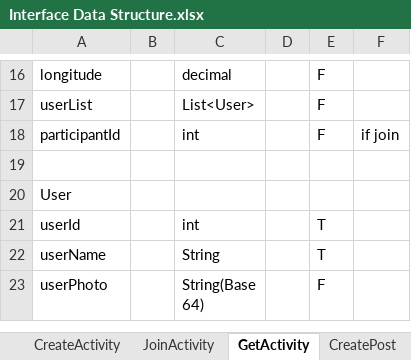
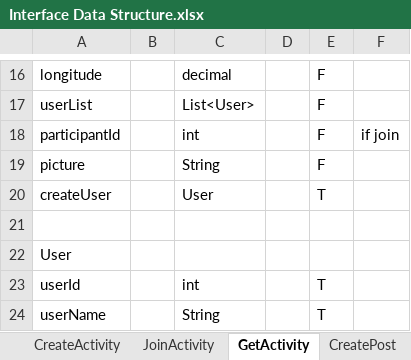
Before and after one commit to xiyang2333/COMP90018-project, an Excel workbook: Interface Data Structure.xlsx, sheet GetActivity, drawn as a sheet; only a part is shown, gaps mark what is left out; the shorter side is filled out with more unchanged rows; values as stored, in another font and other column widths than the file's, no borders; the diff names each change by its address in the sheet, - before the commit and + after, or states it on an @@ line.

```diff
--- a/Interface Data Structure.xlsx (sheet GetActivity)
+++ b/Interface Data Structure.xlsx (sheet GetActivity)
+row 19: picture |  | String |  | F
+row 20: createUser |  | User |  | T
```
Also changed, not shown: sheet GetPost, sheet Index, 27 other files.
